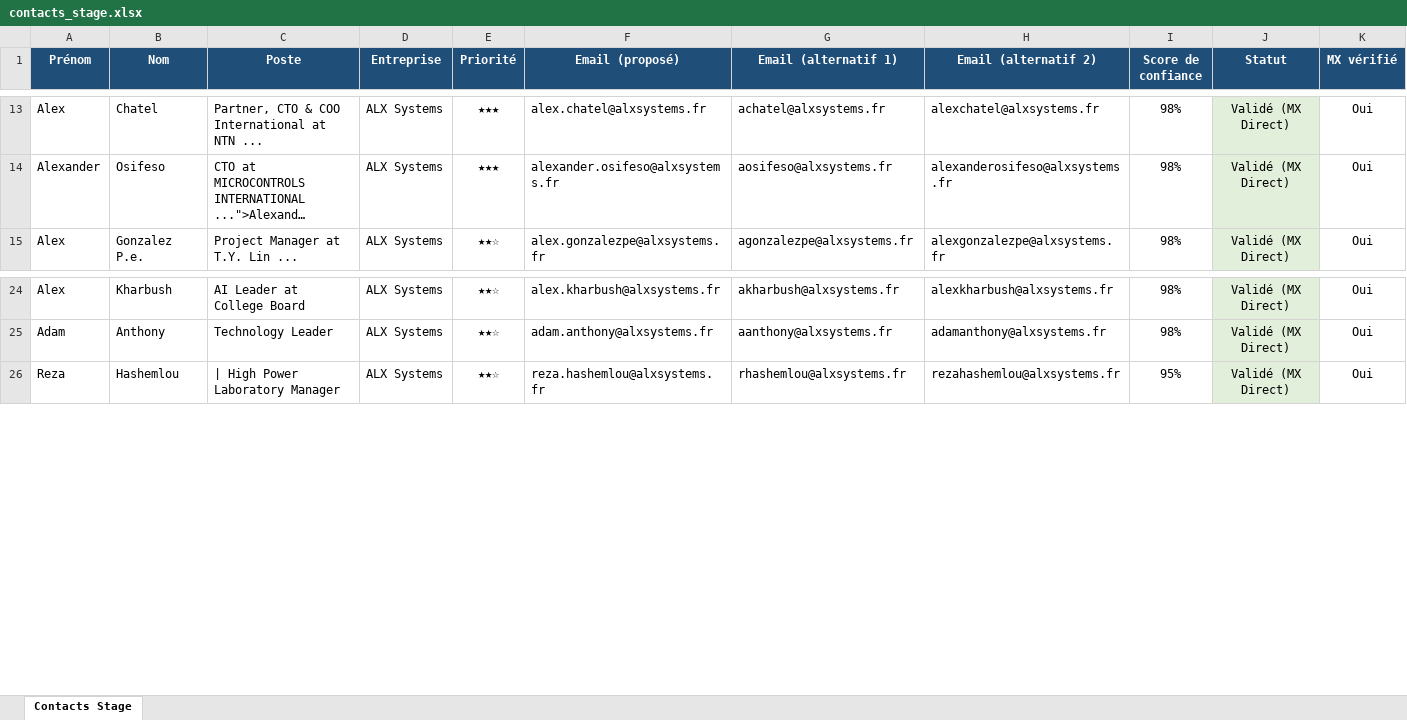
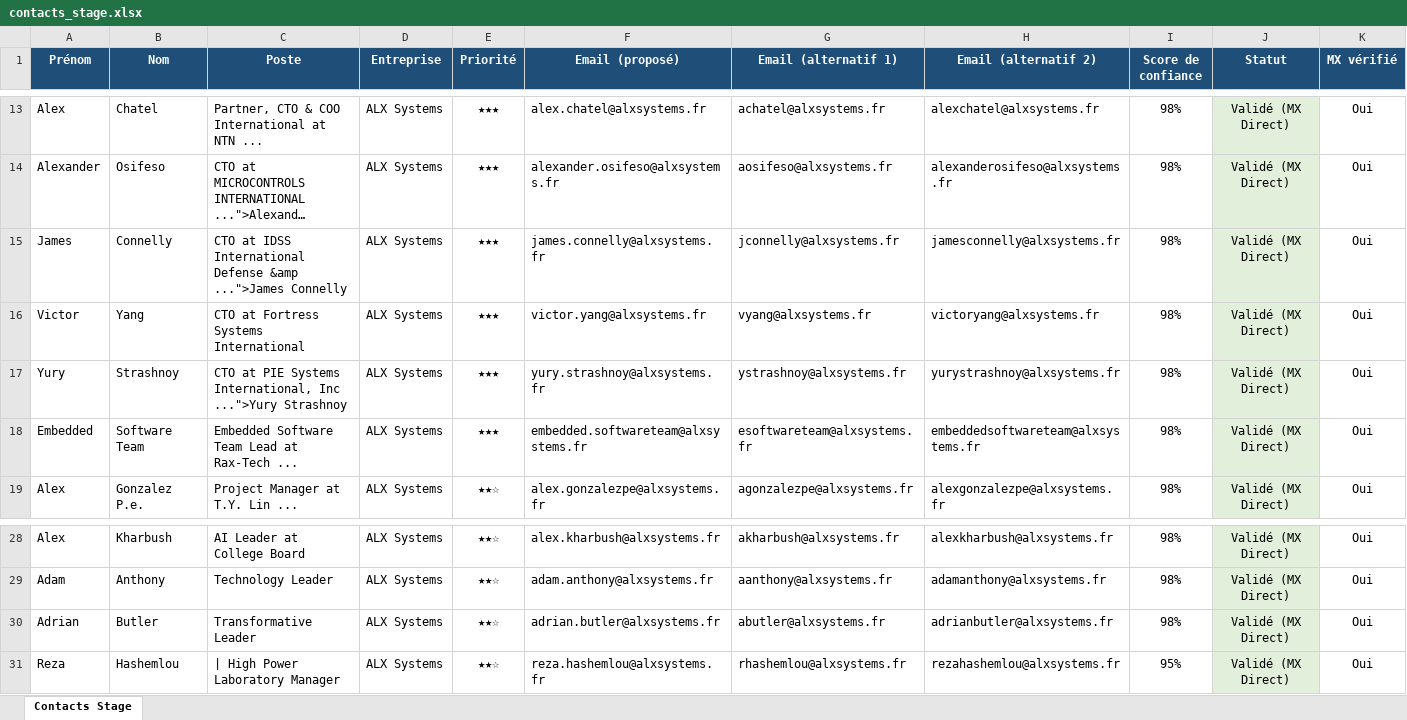
Before and after one commit to medhsiny2003/linkedin-prospector, an Excel workbook: data/contacts_stage.xlsx, sheet Contacts Stage, drawn as a sheet; only a part is shown, gaps mark what is left out; long unchanged cells end in …; values as stored, in another font and other column widths than the file's, no borders; rows hold the shown columns only; the diff names each change by its address in the sheet, - before the commit and + after, or states it on an @@ line.

Commit message:
chore(auto): synchronisation 5 nouveaux leads [skip ci]

```diff
--- a/data/contacts_stage.xlsx (sheet Contacts Stage)
+++ b/data/contacts_stage.xlsx (sheet Contacts Stage)
+row 15: James | Connelly | CTO at IDSS International Defense &amp ...">James Connelly | ALX Systems | ★★★ | james.connelly@alxsystems.fr | jconnelly@alxsystems.fr | jamesconnelly@alxsystems.fr | 98% | Validé (MX Direct) | Oui
+row 16: Victor | Yang | CTO at Fortress Systems International | ALX Systems | ★★★ | victor.yang@alxsystems.fr | vyang@alxsystems.fr | victoryang@alxsystems.fr | 98% | Validé (MX Direct) | Oui
+row 17: Yury | Strashnoy | CTO at PIE Systems International, Inc ...">Yury Strashnoy | ALX Systems | ★★★ | yury.strashnoy@alxsystems.fr | ystrashnoy@alxsystems.fr | yurystrashnoy@alxsystems.fr | 98% | Validé (MX Direct) | Oui
+row 18: Embedded | Software Team | Embedded Software Team Lead at Rax-Tech ... | ALX Systems | ★★★ | embedded.softwareteam@alxsystems.fr | esoftwareteam@alxsystems.fr | embeddedsoftwareteam@alxsystems.fr | 98% | Validé (MX Direct) | Oui
+row 30: Adrian | Butler | Transformative Leader | ALX Systems | ★★☆ | adrian.butler@alxsystems.fr | abutler@alxsystems.fr | adrianbutler@alxsystems.fr | 98% | Validé (MX Direct) | Oui
```
Also changed, not shown: 2 other files.
